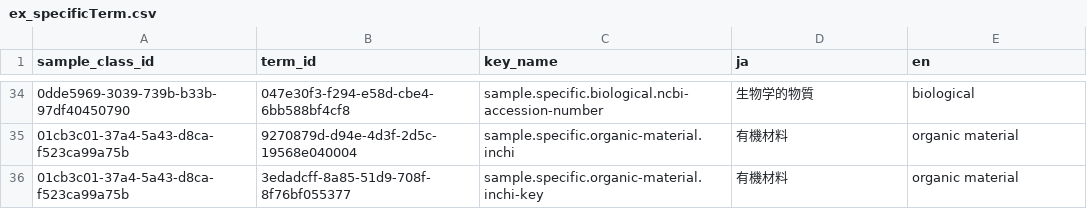
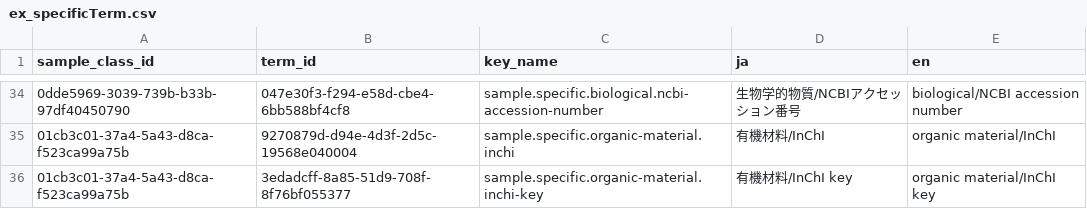
Before and after one commit to nims-dpfc/rdetoolkit, a CSV file: src/rdetoolkit/static/ex_specificTerm.csv, drawn as a sheet; only a part is shown, gaps mark what is left out; the diff covers the shown part only; the diff names each change by its address in the sheet, - before the commit and + after, or states it on an @@ line.

```diff
--- a/src/rdetoolkit/static/ex_specificTerm.csv
+++ b/src/rdetoolkit/static/ex_specificTerm.csv
-D34 (ja): 生物学的物質
+D34 (ja): 生物学的物質/NCBIアクセッション番号
-E34 (en): biological
+E34 (en): biological/NCBI accession number
-D35 (ja): 有機材料
+D35 (ja): 有機材料/InChI
-E35 (en): organic material
+E35 (en): organic material/InChI
-D36 (ja): 有機材料
+D36 (ja): 有機材料/InChI key
-E36 (en): organic material
+E36 (en): organic material/InChI key
```
Also changed, not shown: 64 edited cells elsewhere in this file.
